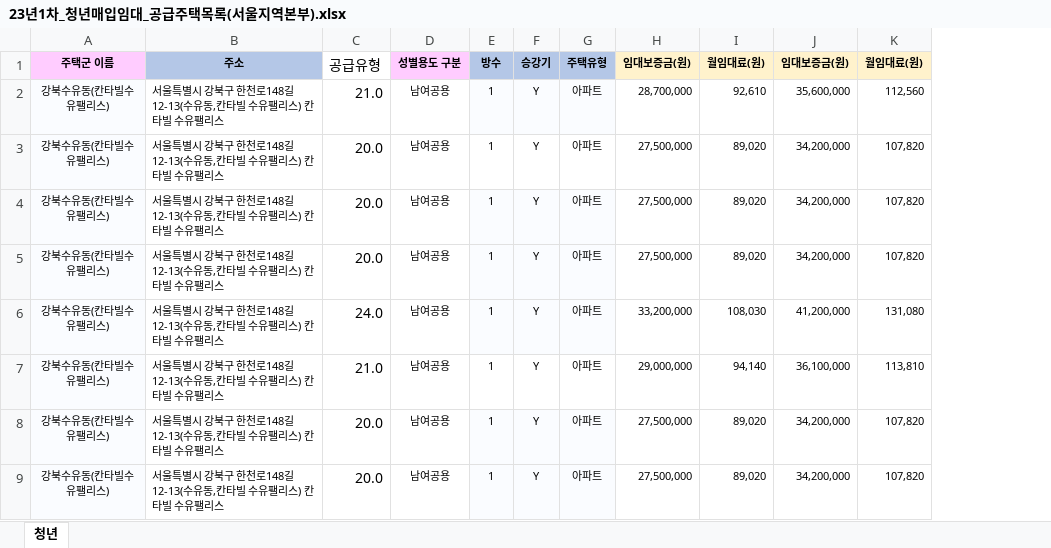
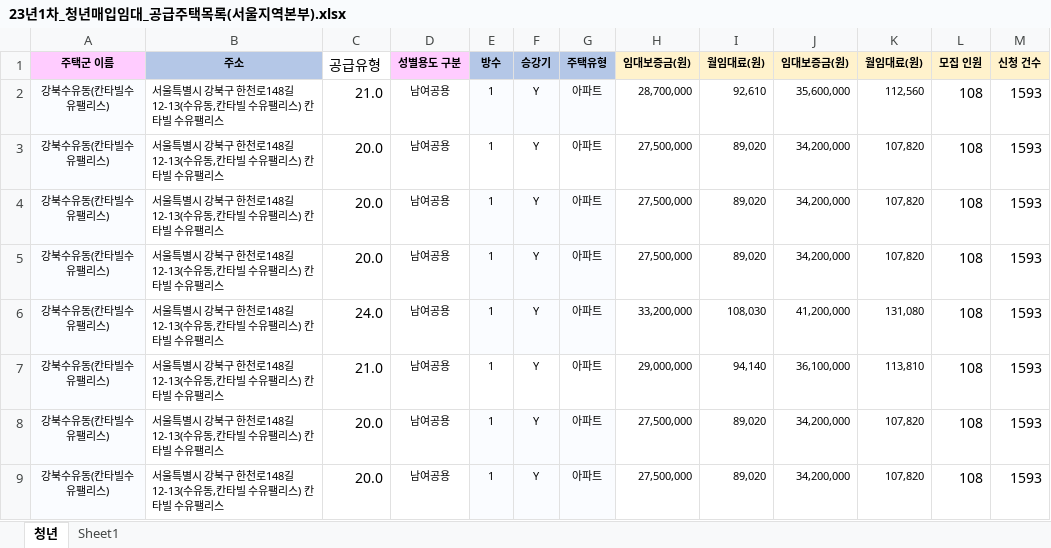
Before and after one commit to joyuno/YouthHousing, an Excel workbook: 23년1차_청년매입임대_공급주택목록(서울지역본부).xlsx, sheet 청년, drawn as a sheet; only a part is shown; values as stored, in another font and other column widths than the file's, no borders; the diff names each change by its address in the sheet, - before the commit and + after, or states it on an @@ line.

```diff
--- a/23년1차_청년매입임대_공급주택목록(서울지역본부).xlsx (sheet 청년)
+++ b/23년1차_청년매입임대_공급주택목록(서울지역본부).xlsx (sheet 청년)
+sheet tab: Sheet1
+column L (모집 인원), rows 2-9: all 108
+column M (신청 건수), rows 2-9: all 1593
```
Also changed, not shown: 22년4차_청년매입임대_공급주택목록(서울지역본부)_최종.xlsx.
